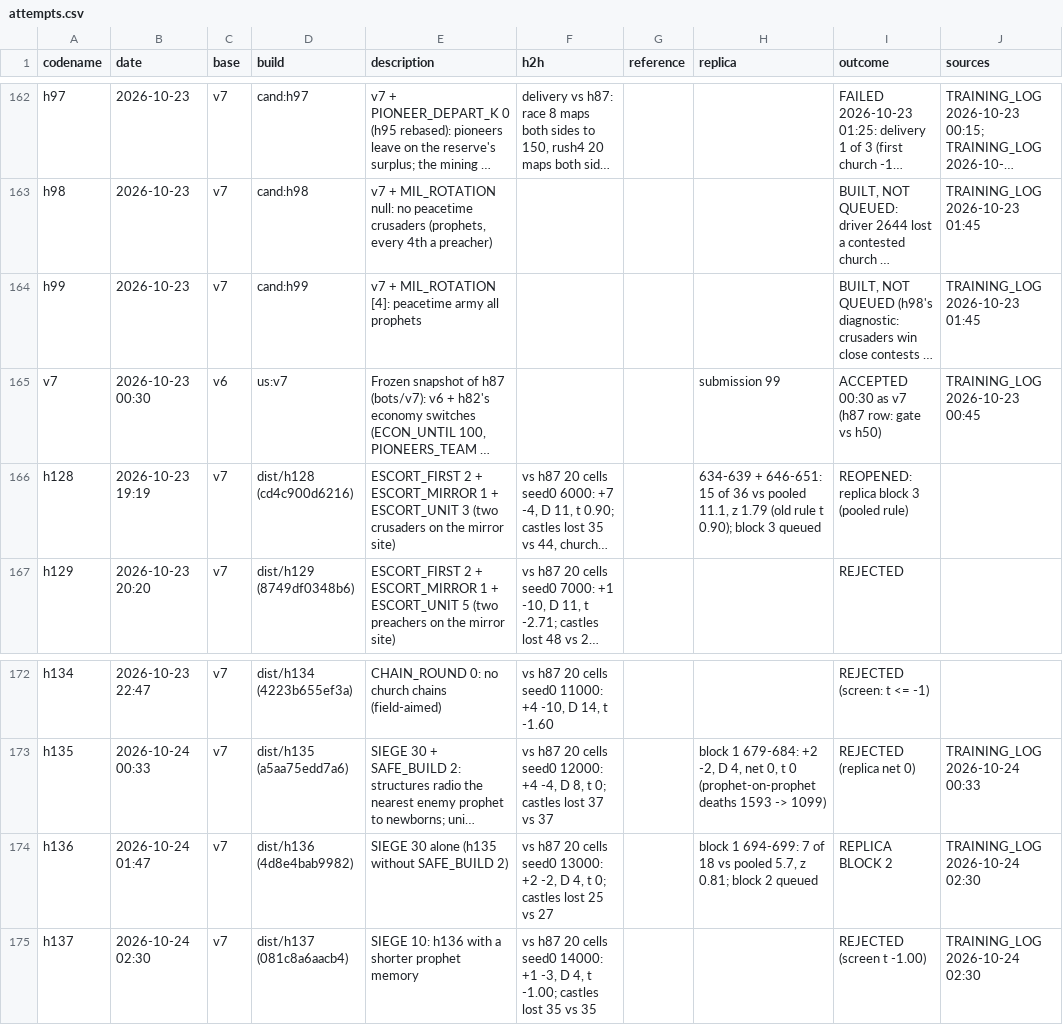
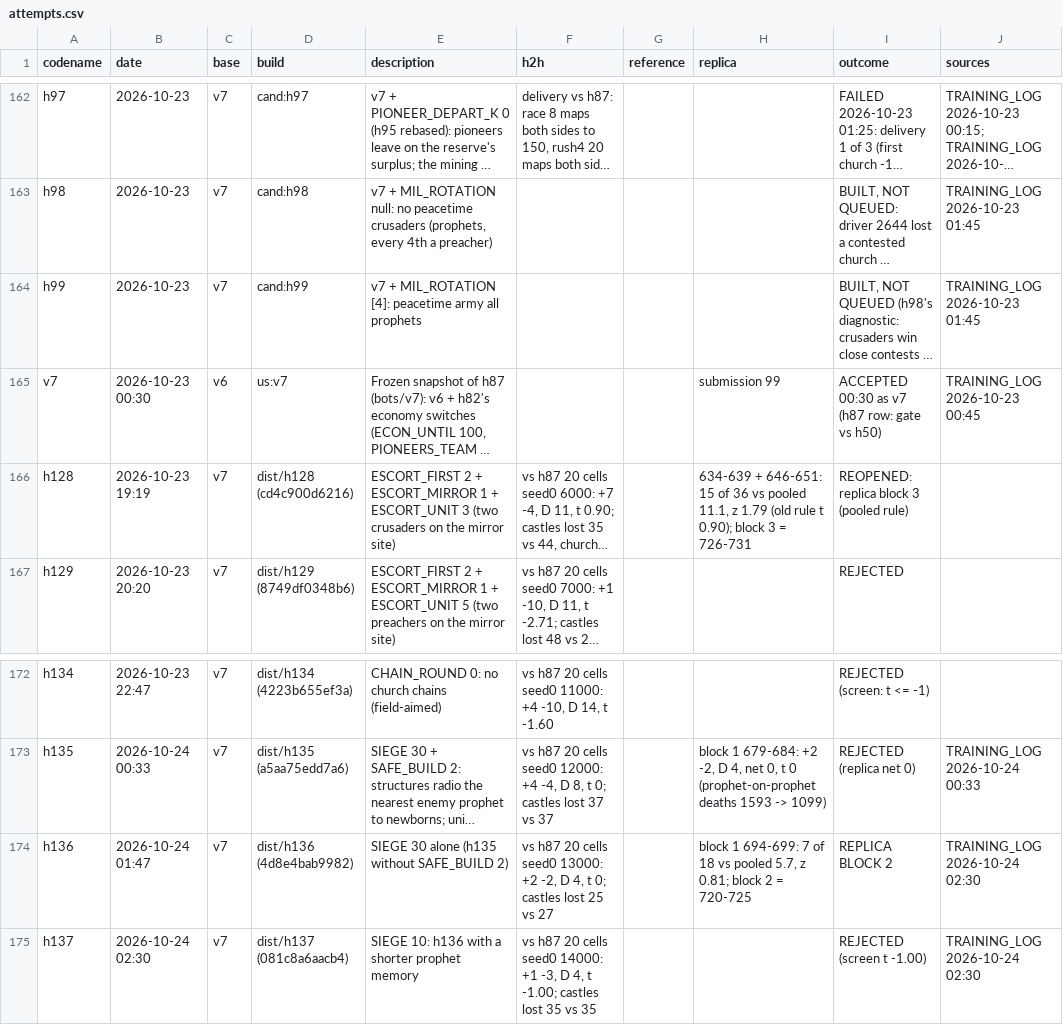
Before and after one commit to terryvanbelle/battlecode19-vibe, a CSV file: progress/attempts.csv, drawn as a sheet; only a part is shown, gaps mark what is left out; long unchanged cells end in …; the diff names each change by its address in the sheet, - before the commit and + after, or states it on an @@ line.

```diff
--- a/progress/attempts.csv
+++ b/progress/attempts.csv
-H166 (replica): …block 3 queued
+H166 (replica): …block 3 = 726-731
-H174 (replica): …block 2 queued
+H174 (replica): …block 2 = 720-725
```
Also changed, not shown: tools/progress/submissions.tsv, 2 other files.
